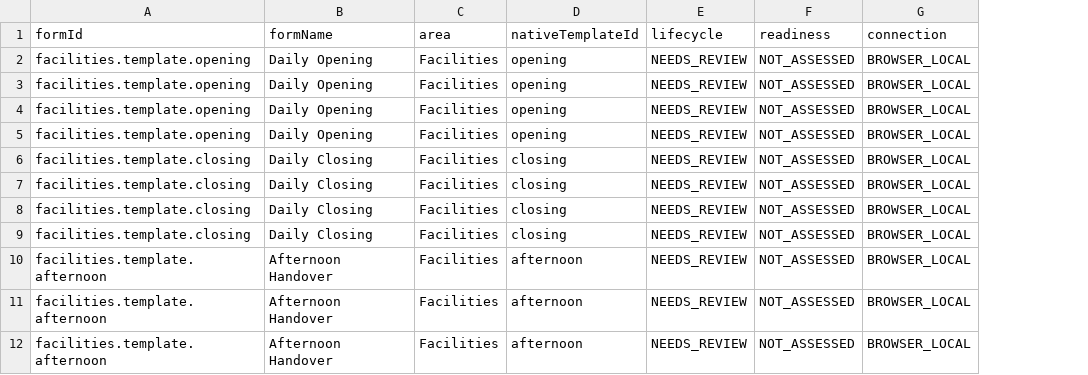
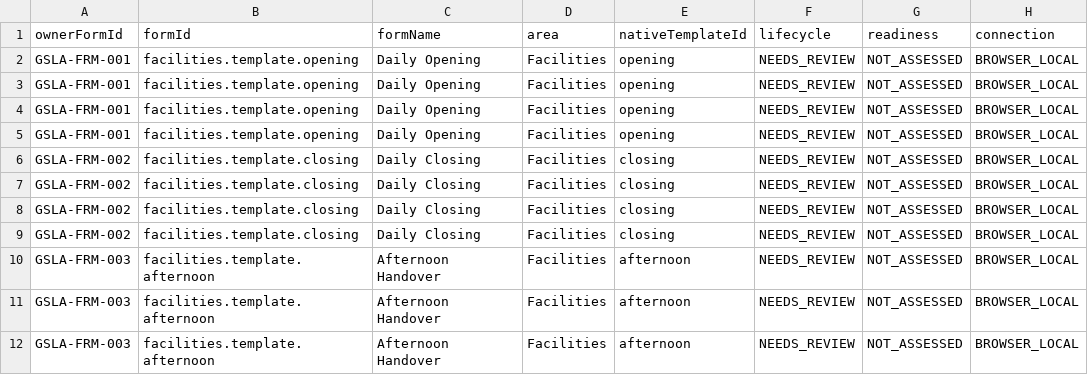
Before and after one commit to gibfesta/gsla-new-sdu, a CSV file: docs/form-control/master-inventory.csv, drawn as a sheet; only a part is shown; the diff names each change by its address in the sheet, - before the commit and + after, or states it on an @@ line.

Commit message:
GSLA-M1-016 permanent Form IDs and frontend acceptance evidence

```diff
--- a/docs/form-control/master-inventory.csv
+++ b/docs/form-control/master-inventory.csv
+column A (ownerFormId), rows 2-12: GSLA-FRM-001 | GSLA-FRM-001 | GSLA-FRM-001 | GSLA-FRM-001 | GSLA-FRM-002 | GSLA-FRM-002 | GSLA-FRM-002 | GSLA-FRM-002 | GSLA-FRM-003 | GSLA-FRM-003 | GSLA-FRM-003
```
Also changed, not shown: docs/form-control/facilities-source-defaults.csv, docs/form-control/source-review.csv, 20 other files.
